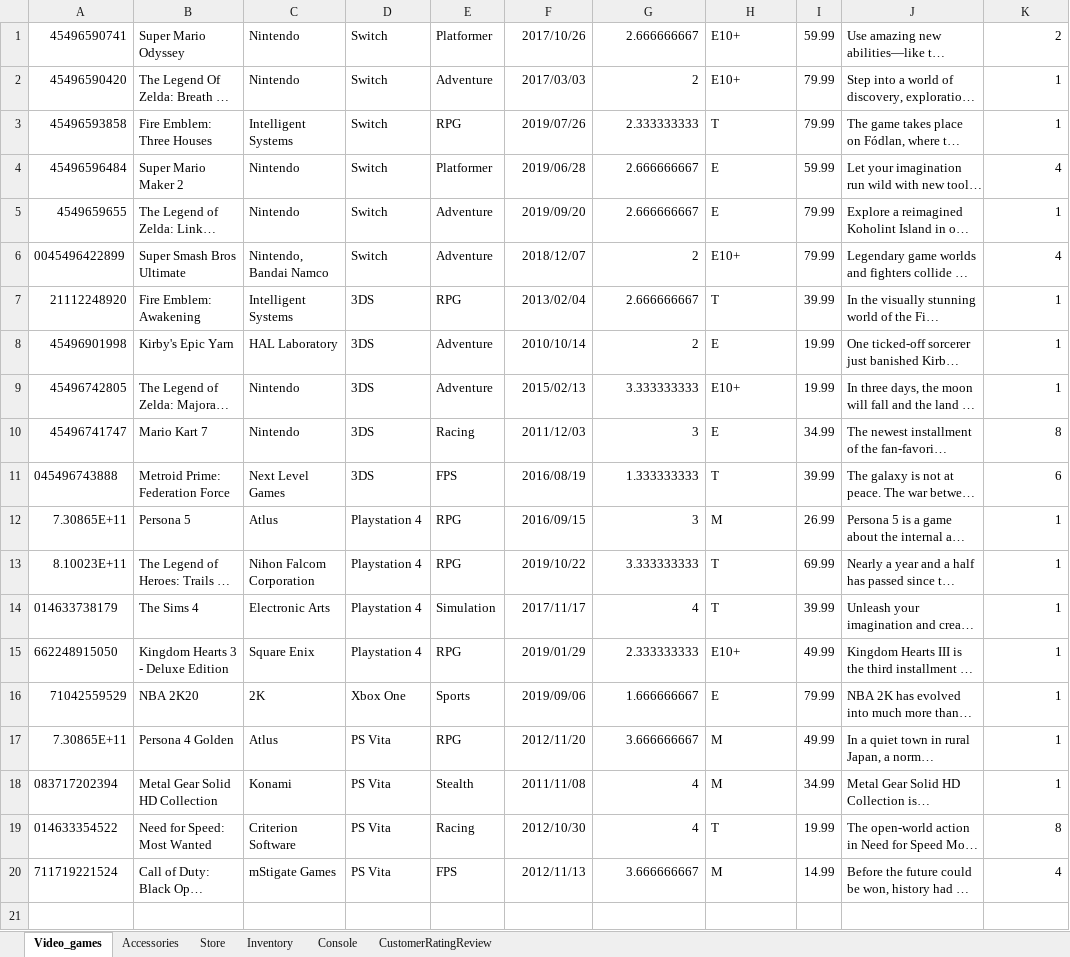
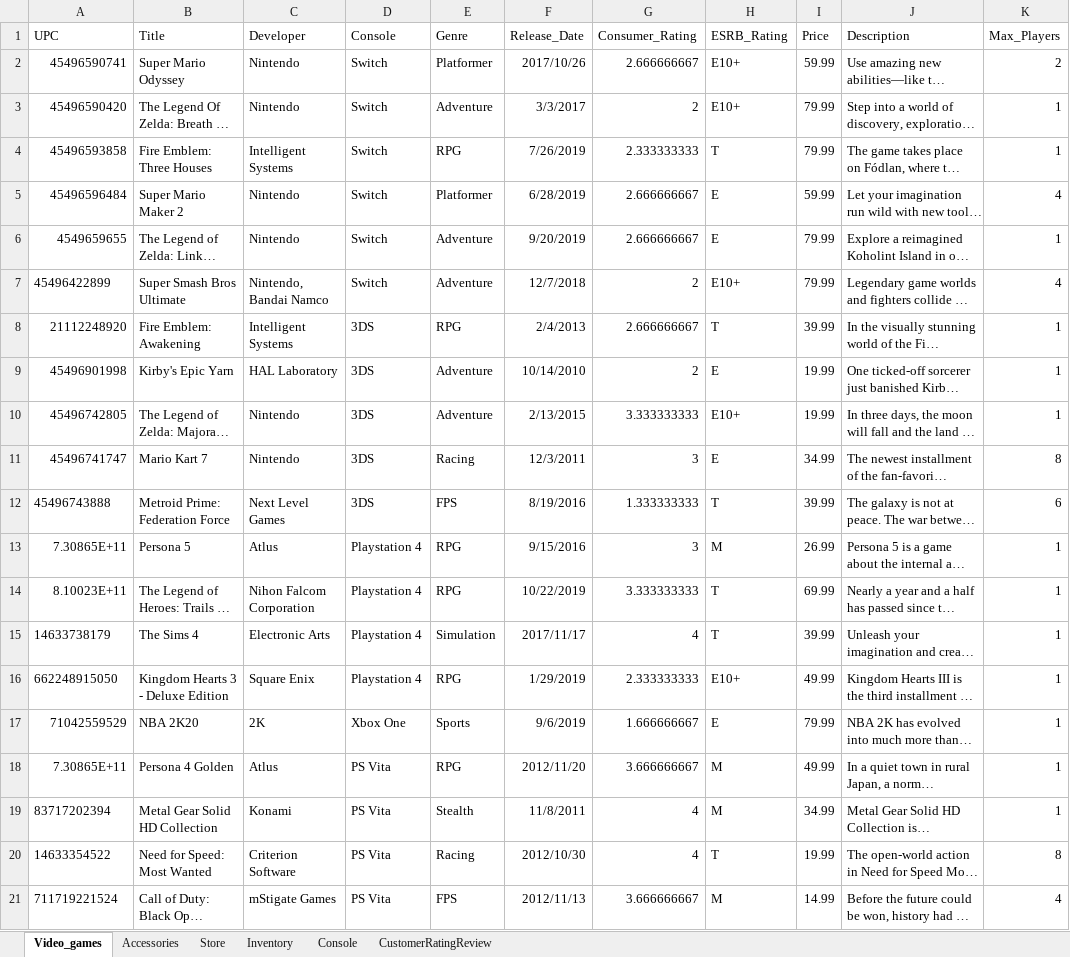
Before and after one commit to zahir-firoze/MIE350Proj, an Excel workbook: MIE350 Data import.xlsx, sheet Video_games, drawn as a sheet; long unchanged cells end in …; values as stored, in another font and other column widths than the file's, no borders; table styles not drawn; addresses are those after the commit; the diff names each change by its address in the sheet, - before the commit and + after, or states it on an @@ line.

```diff
--- a/MIE350 Data import.xlsx (sheet Video_games)
+++ b/MIE350 Data import.xlsx (sheet Video_games)
+row 1: UPC | Title | Developer | Console | Genre | Release_Date | Consumer_Rating | ESRB_Rating | Price | Description | Max_Players
-F3: 2017/03/03
+F3: 3/3/2017
-F4: 2019/07/26
+F4: 7/26/2019
-F5: 2019/06/28
+F5: 6/28/2019
-F6: 2019/09/20
+F6: 9/20/2019
-A7: 0045496422899
+A7: 45496422899
-F7: 2018/12/07
+F7: 12/7/2018
-F8: 2013/02/04
+F8: 2/4/2013
-F9: 2010/10/14
+F9: 10/14/2010
-F10: 2015/02/13
+F10: 2/13/2015
-F11: 2011/12/03
+F11: 12/3/2011
-A12: 045496743888
+A12: 45496743888
-F12: 2016/08/19
+F12: 8/19/2016
-F13: 2016/09/15
+F13: 9/15/2016
-F14: 2019/10/22
+F14: 10/22/2019
-A15: 014633738179
+A15: 14633738179
-F16: 2019/01/29
+F16: 1/29/2019
-F17: 2019/09/06
+F17: 9/6/2019
-A19: 083717202394
+A19: 83717202394
-F19: 2011/11/08
+F19: 11/8/2011
-A20: 014633354522
+A20: 14633354522
```
Also changed, not shown: 1 other file.
